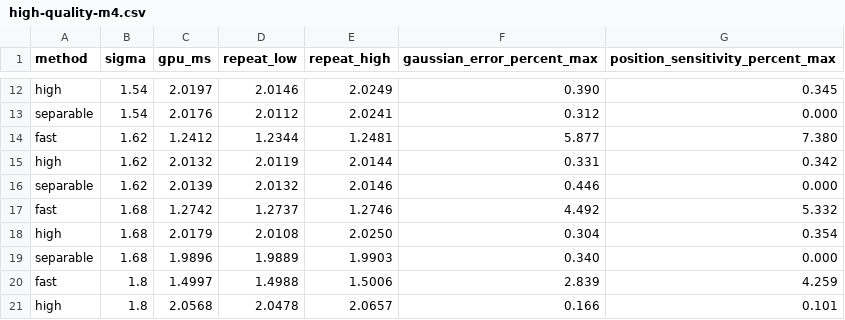
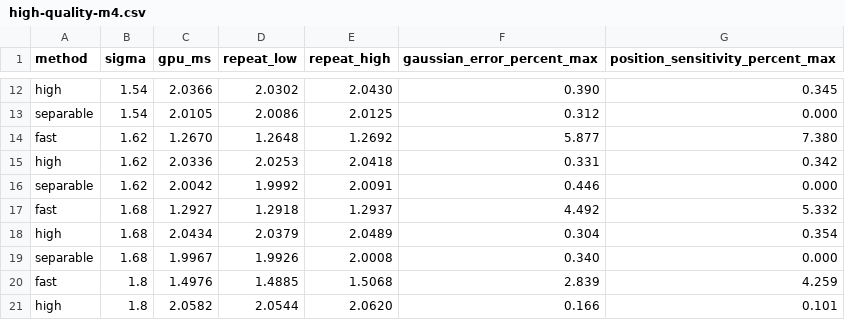
Before and after one commit to aki-null/SteplessGaussianBlur, a CSV file: Documentation~/Benchmarks/high-quality-m4.csv, drawn as a sheet; only a part is shown, gaps mark what is left out; the diff covers the shown part only; the diff names each change by its address in the sheet, - before the commit and + after, or states it on an @@ line.

```diff
--- a/Documentation~/Benchmarks/high-quality-m4.csv
+++ b/Documentation~/Benchmarks/high-quality-m4.csv
-C12 (gpu_ms): 2.0197
+C12 (gpu_ms): 2.0366
-D12 (repeat_low): 2.0146
+D12 (repeat_low): 2.0302
-E12 (repeat_high): 2.0249
+E12 (repeat_high): 2.0430
-C13 (gpu_ms): 2.0176
+C13 (gpu_ms): 2.0105
-D13 (repeat_low): 2.0112
+D13 (repeat_low): 2.0086
-E13 (repeat_high): 2.0241
+E13 (repeat_high): 2.0125
-C14 (gpu_ms): 1.2412
+C14 (gpu_ms): 1.2670
-D14 (repeat_low): 1.2344
+D14 (repeat_low): 1.2648
-E14 (repeat_high): 1.2481
+E14 (repeat_high): 1.2692
-C15 (gpu_ms): 2.0132
+C15 (gpu_ms): 2.0336
-D15 (repeat_low): 2.0119
+D15 (repeat_low): 2.0253
-E15 (repeat_high): 2.0144
+E15 (repeat_high): 2.0418
-C16 (gpu_ms): 2.0139
+C16 (gpu_ms): 2.0042
-D16 (repeat_low): 2.0132
+D16 (repeat_low): 1.9992
-E16 (repeat_high): 2.0146
+E16 (repeat_high): 2.0091
-C17 (gpu_ms): 1.2742
+C17 (gpu_ms): 1.2927
-D17 (repeat_low): 1.2737
+D17 (repeat_low): 1.2918
-E17 (repeat_high): 1.2746
+E17 (repeat_high): 1.2937
-C18 (gpu_ms): 2.0179
+C18 (gpu_ms): 2.0434
-D18 (repeat_low): 2.0108
+D18 (repeat_low): 2.0379
-E18 (repeat_high): 2.0250
+E18 (repeat_high): 2.0489
-C19 (gpu_ms): 1.9896
+C19 (gpu_ms): 1.9967
-D19 (repeat_low): 1.9889
+D19 (repeat_low): 1.9926
-E19 (repeat_high): 1.9903
+E19 (repeat_high): 2.0008
-C20 (gpu_ms): 1.4997
+C20 (gpu_ms): 1.4976
-D20 (repeat_low): 1.4988
+D20 (repeat_low): 1.4885
-E20 (repeat_high): 1.5006
+E20 (repeat_high): 1.5068
-C21 (gpu_ms): 2.0568
+C21 (gpu_ms): 2.0582
-D21 (repeat_low): 2.0478
+D21 (repeat_low): 2.0544
-E21 (repeat_high): 2.0657
+E21 (repeat_high): 2.0620
```
Also changed, not shown: 78 edited cells elsewhere in this file, Documentation~/Benchmarks/continuity-switches-m4.csv, Documentation~/Benchmarks/motion-m4.csv, 30 other files.
